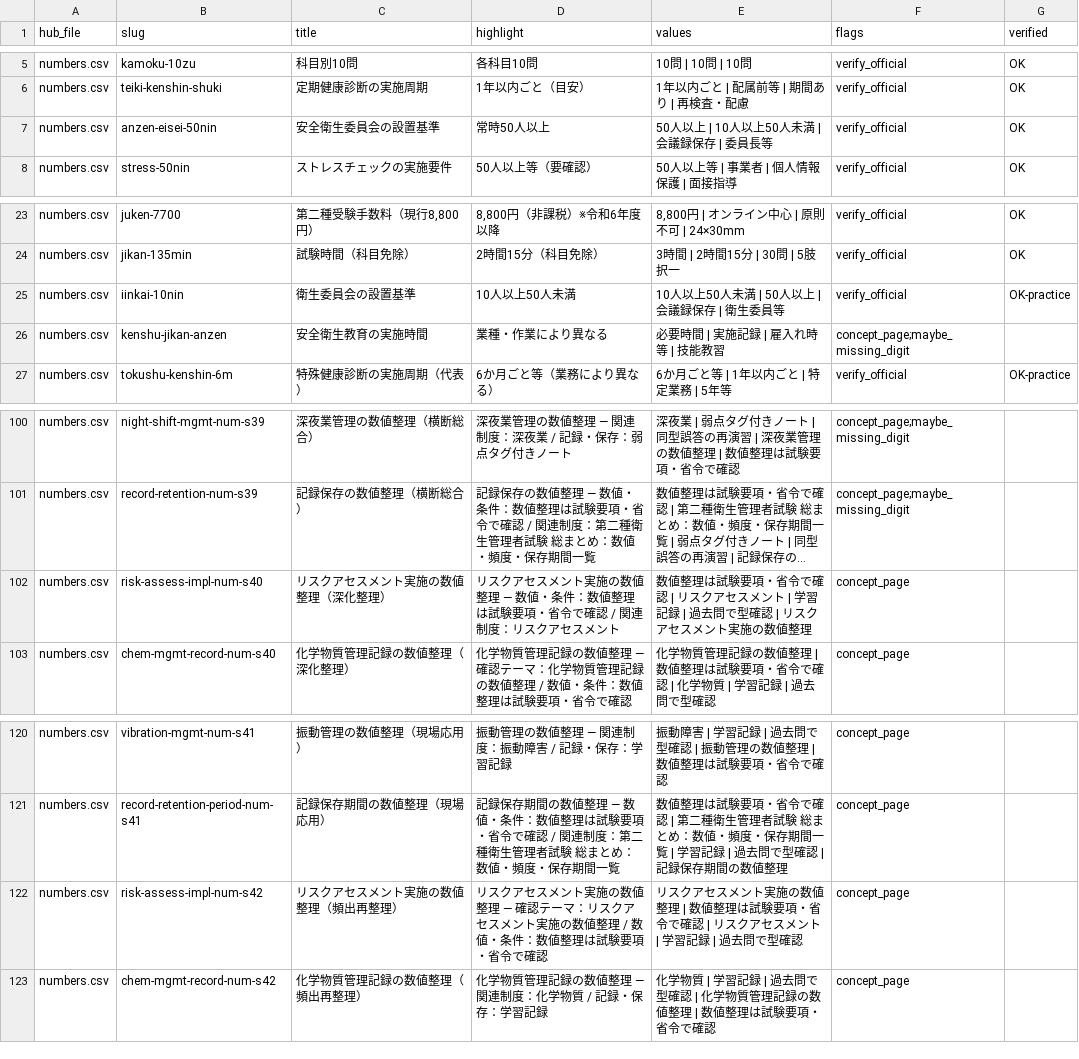
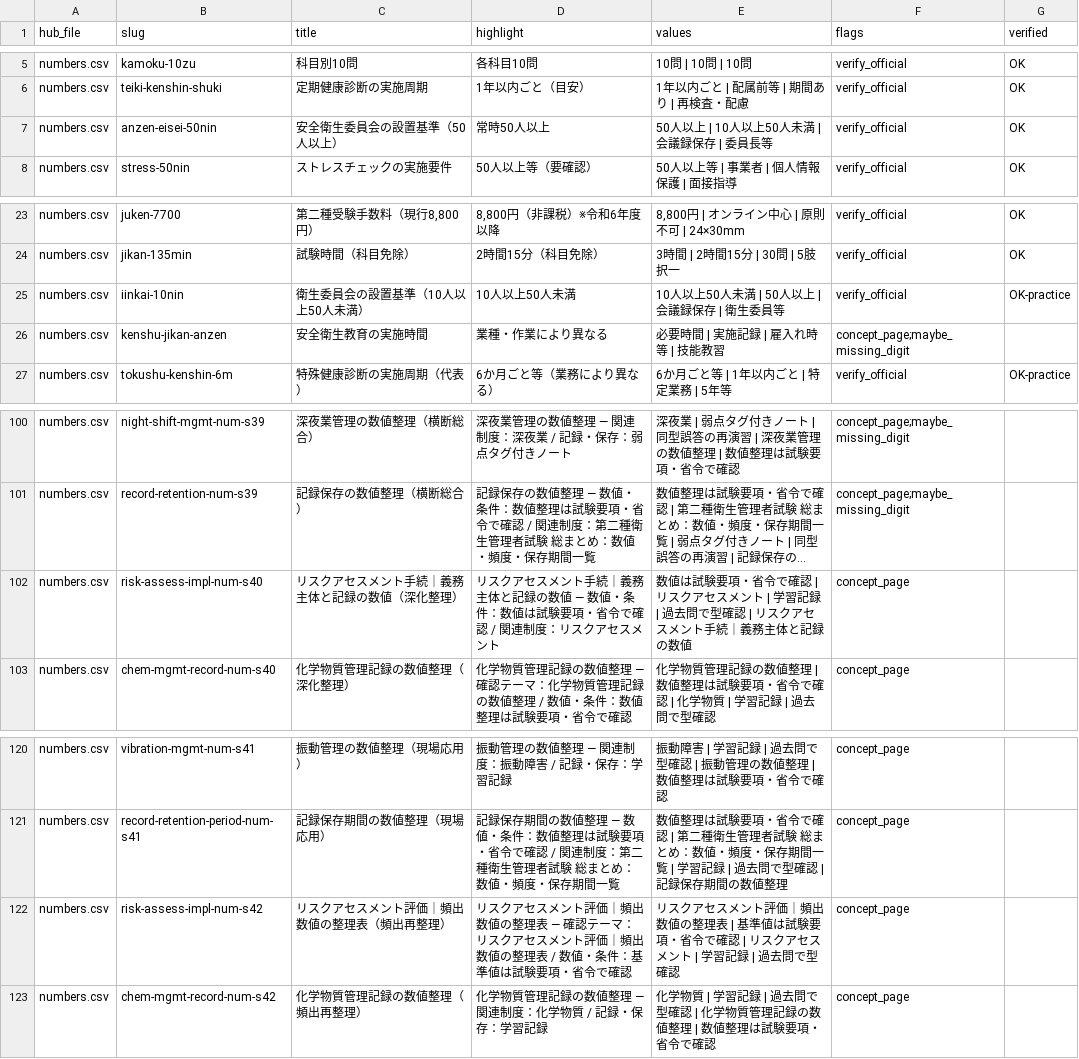
Before and after one commit to takkenshiken2026-sudo/eisei2shu-master, a CSV file: reports/hub_audit/audit_numbers.csv, drawn as a sheet; only a part is shown, gaps mark what is left out; long unchanged cells end in …; the diff names each change by its address in the sheet, - before the commit and + after, or states it on an @@ line.

```diff
--- a/reports/hub_audit/audit_numbers.csv
+++ b/reports/hub_audit/audit_numbers.csv
-C7 (title): 安全衛生委員会の設置基準
+C7 (title): 安全衛生委員会の設置基準（50人以上）
-C25 (title): 衛生委員会の設置基準
+C25 (title): 衛生委員会の設置基準（10人以上50人未満）
-C102 (title): リスクアセスメント実施の数値整理（深化整理）
+C102 (title): リスクアセスメント手続｜義務主体と記録の数値（深化整理）
-D102 (highlight): …スメント実施の数値整理 — 数値・条件：数値整理は試験要…
+D102 (highlight): …スメント手続｜義務主体と記録の数値 — 数値・条件：数値は試験要…
-E102 (values): 数値整理は試験要項・省令で確認 | リスクアセスメント | 学習記録 | 過去問で型確認 | リスクアセスメント実施の数値整理
+E102 (values): 数値は試験要項・省令で確認 | リスクアセスメント | 学習記録 | 過去問で型確認 | リスクアセスメント手続｜義務主体と記録の数値
-C122 (title): リスクアセスメント実施の数値整理（頻出再整理）
+C122 (title): リスクアセスメント評価｜頻出数値の整理表（頻出再整理）
-D122 (highlight): …スメント実施の数値整理 — 確認テーマ：リスクアセスメント実施の数値整理 / 数値・条件：数値整理は試験要…
+D122 (highlight): …スメント評価｜頻出数値の整理表 — 確認テーマ：リスクアセスメント評価｜頻出数値の整理表 / 数値・条件：基準値は試験要…
-E122 (values): …スメント実施の数値整理 | 数値整理は試験要…
+E122 (values): …スメント評価｜頻出数値の整理表 | 基準値は試験要…
```
Also changed, not shown: data/comparisons.csv, data/mistakes.csv, 20 other files.
